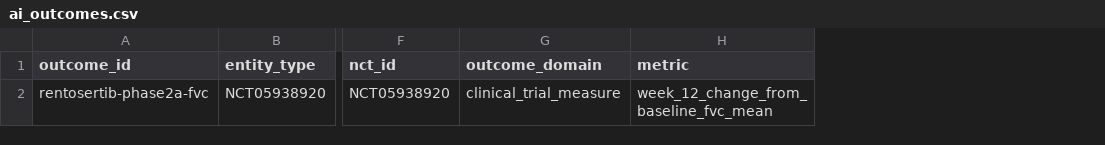
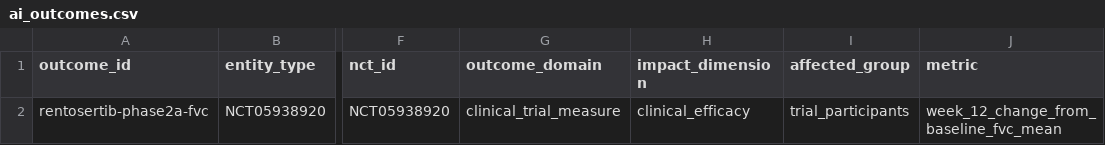
Before and after one commit to CastaliaInstitute/quant, a CSV file: data/biopharma/ai_outcomes.csv, drawn as a sheet; only a part is shown, gaps mark what is left out; the diff names each change by its address in the sheet, - before the commit and + after, or states it on an @@ line.

```diff
--- a/data/biopharma/ai_outcomes.csv
+++ b/data/biopharma/ai_outcomes.csv
+column H (impact_dimension), row 2: clinical_efficacy
+column I (affected_group), row 2: trial_participants
```
Also changed, not shown: data/biopharma/ai_outcomes.schema.csv, data/biopharma/public_events.csv, 31 other files.
